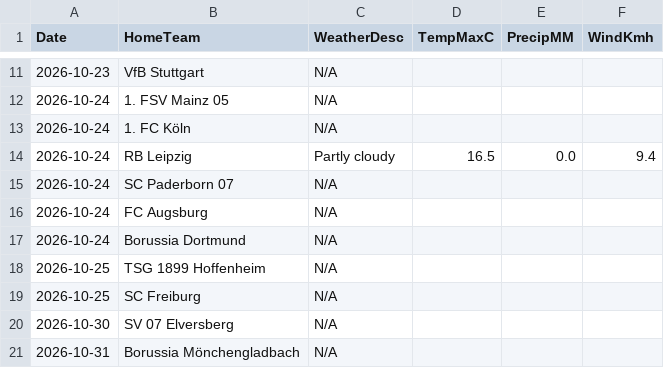
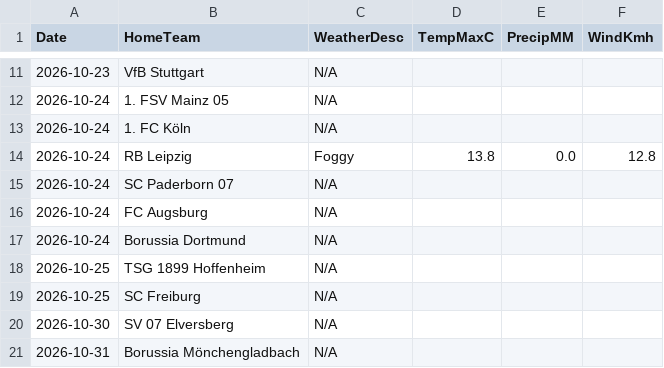
Before and after one commit to gmalbert/bundesliga, a CSV file: data_files/raw/match_weather.csv, drawn as a sheet; only a part is shown, gaps mark what is left out.

```diff
--- a/data_files/raw/match_weather.csv
+++ b/data_files/raw/match_weather.csv
@@ -13,3 +13,3 @@ Date,HomeTeam,WeatherDesc,TempMaxC,PrecipMM,WindKmh
 2026-10-24,1. FC Köln,N/A,,,
-2026-10-24,RB Leipzig,Partly cloudy,16.5,0.0,9.4
+2026-10-24,RB Leipzig,Foggy,13.8,0.0,12.8
 2026-10-24,SC Paderborn 07,N/A,,,
```
Also changed, not shown: models/poisson_strengths.csv, 2 other files.
